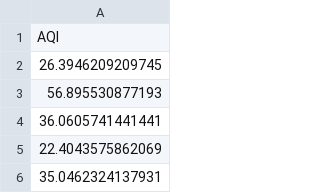
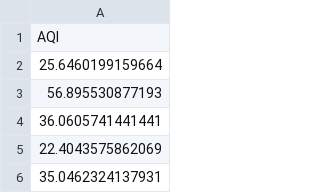
Before and after one commit to GeoDaCenter/OpenAirQ-dashboard, a CSV file: Data/PM25_Weekly/aqi_means.csv, drawn as a sheet; only a part is shown.

```diff
--- a/Data/PM25_Weekly/aqi_means.csv
+++ b/Data/PM25_Weekly/aqi_means.csv
@@ -1,3 +1,3 @@
 "AQI"
-26.3946209209745
+25.6460199159664
 56.895530877193
```
Also changed, not shown: Data/PM25_Weekly/aqi.csv, Data/PM25_Weekly/pm25.csv, 2 other files.
